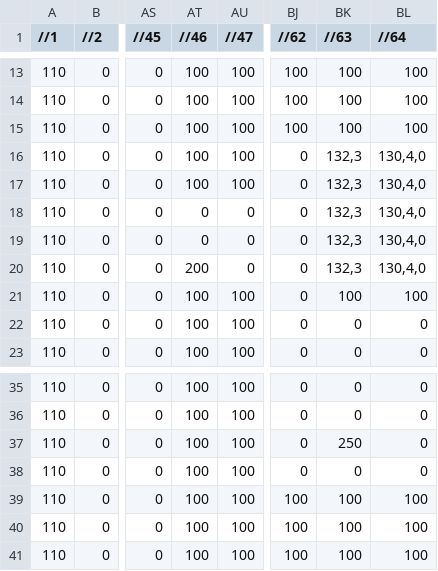
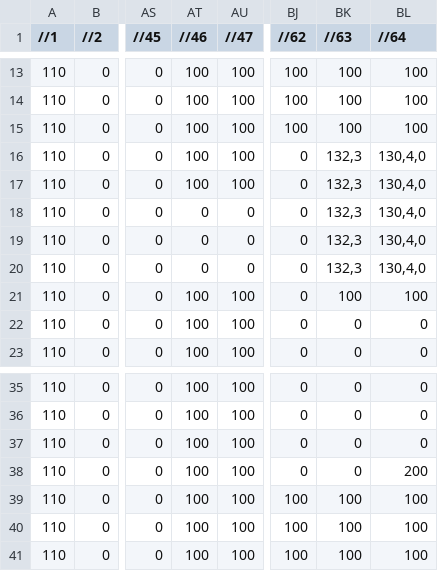
Before and after one commit to quiznakingray/CSD1451-Five-Braincells, a CSV file: Assets/Maps/Map_Level_01.csv, drawn as a sheet; only a part is shown, gaps mark what is left out; the diff names each change by its address in the sheet, - before the commit and + after, or states it on an @@ line.

Commit message:
placeholder msg for goal, basic level switching

```diff
--- a/Assets/Maps/Map_Level_01.csv
+++ b/Assets/Maps/Map_Level_01.csv
-AT20 (//46): 200
+AT20 (//46): 0
-BK37 (//63): 250
+BK37 (//63): 0
-BL38 (//64): 0
+BL38 (//64): 200
```
Also changed, not shown: bin/Debug-x64/Assets/Maps/Map_Level_01.csv, 18 other files.
